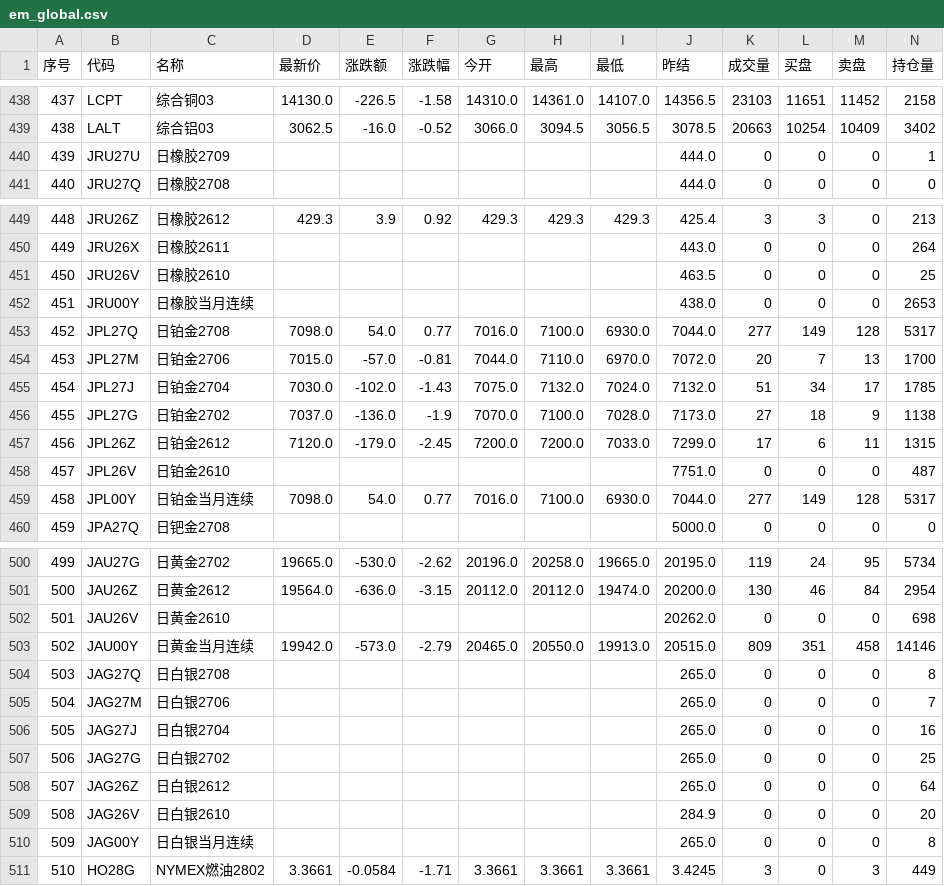
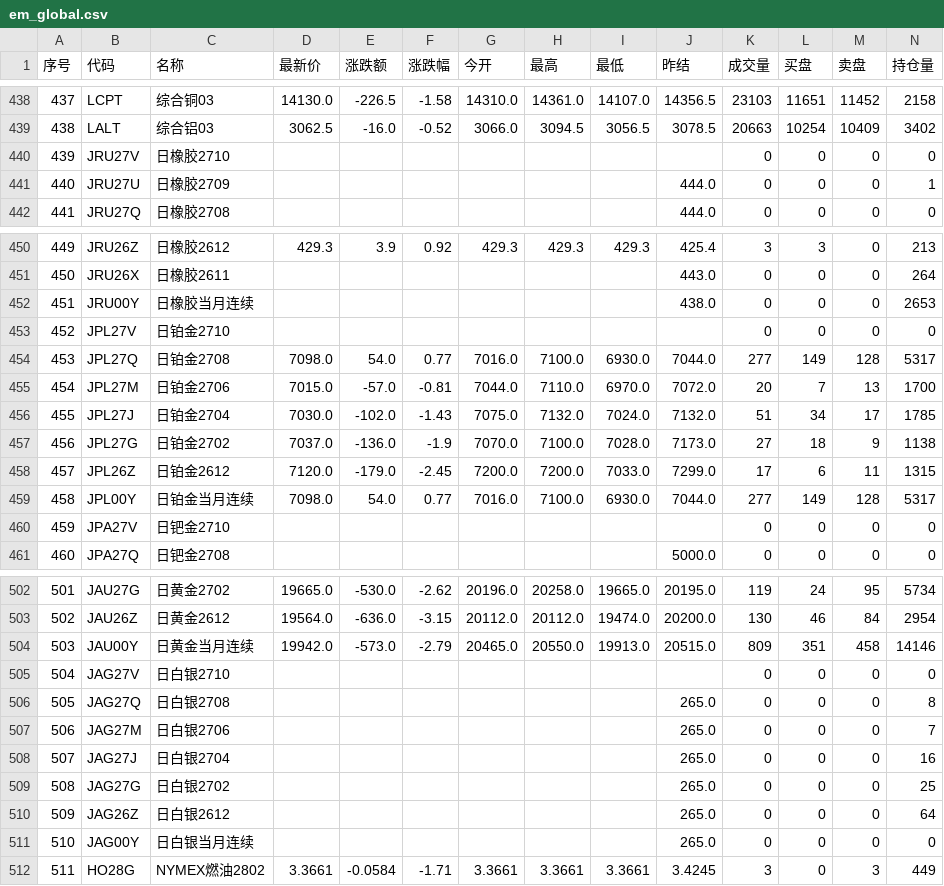
Before and after one commit to etaram/commodity-feeder, a CSV file: data/raw/em_global.csv, drawn as a sheet; only a part is shown, gaps mark what is left out; removed rows and columns are numbered as before the commit, all else as after; the diff covers the shown part only; the diff names each change by its address in the sheet, - before the commit and + after, or states it on an @@ line.

```diff
--- a/data/raw/em_global.csv
+++ b/data/raw/em_global.csv
+row 440: 439 | JRU27V | 日橡胶2710 |  |  |  |  |  |  |  | 0 | 0 | 0 | 0
@@ column A (序号) renumbered between rows 441 and 607 @@
-row 451: 450 | JRU26V | 日橡胶2610 |  |  |  |  |  |  | 463.5 | 0 | 0 | 0 | 25
+row 453: 452 | JPL27V | 日铂金2710 |  |  |  |  |  |  |  | 0 | 0 | 0 | 0
-row 458: 457 | JPL26V | 日铂金2610 |  |  |  |  |  |  | 7751.0 | 0 | 0 | 0 | 487
+row 460: 459 | JPA27V | 日钯金2710 |  |  |  |  |  |  |  | 0 | 0 | 0 | 0
-row 502: 501 | JAU26V | 日黄金2610 |  |  |  |  |  |  | 20262.0 | 0 | 0 | 0 | 698
+row 505: 504 | JAG27V | 日白银2710 |  |  |  |  |  |  |  | 0 | 0 | 0 | 0
-row 509: 508 | JAG26V | 日白银2610 |  |  |  |  |  |  | 284.9 | 0 | 0 | 0 | 20
-N511 (持仓量): 8
+N511 (持仓量): 0
```
Also changed, not shown: 2 added rows, 2 removed rows and 1 edited cell elsewhere in this file, data/candidates.csv, data/import/master_stage.csv, 8 other files.
